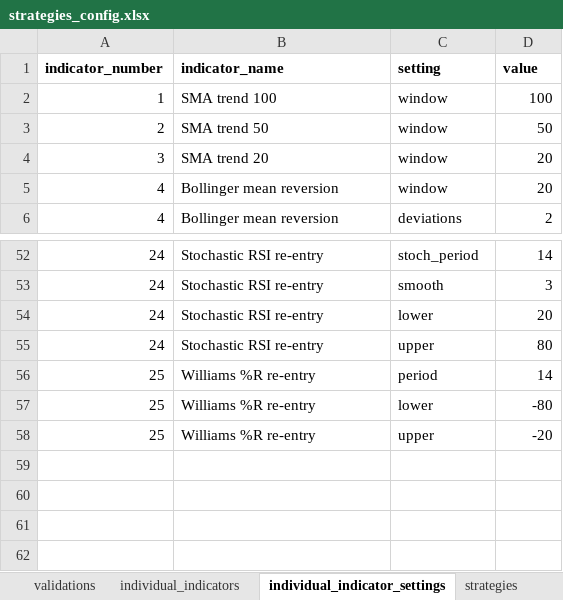
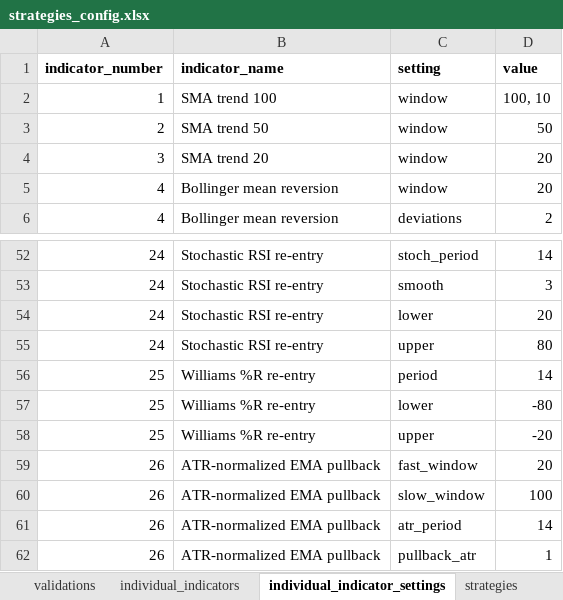
Before and after one commit to 123pieter/super_indicator, an Excel workbook: research_configs/strategies_config.xlsx, sheet individual_indicator_settings, drawn as a sheet; only a part is shown, gaps mark what is left out; values as stored, in another font and other column widths than the file's, no borders; the diff names each change by its address in the sheet, - before the commit and + after, or states it on an @@ line.

```diff
--- a/research_configs/strategies_config.xlsx (sheet individual_indicator_settings)
+++ b/research_configs/strategies_config.xlsx (sheet individual_indicator_settings)
-D2 (value): 100
+D2 (value): 100, 10
+row 59: 26 | ATR-normalized EMA pullback | fast_window | 20
+row 60: 26 | ATR-normalized EMA pullback | slow_window | 100
+row 61: 26 | ATR-normalized EMA pullback | atr_period | 14
+row 62: 26 | ATR-normalized EMA pullback | pullback_atr | 1
```
Also changed, not shown: sheet strategies, sheet User Manual, sheet strategy_entry_filters, sheet strategy_components, sheet individual_indicators, formulas that keep their value, 9 other files.
